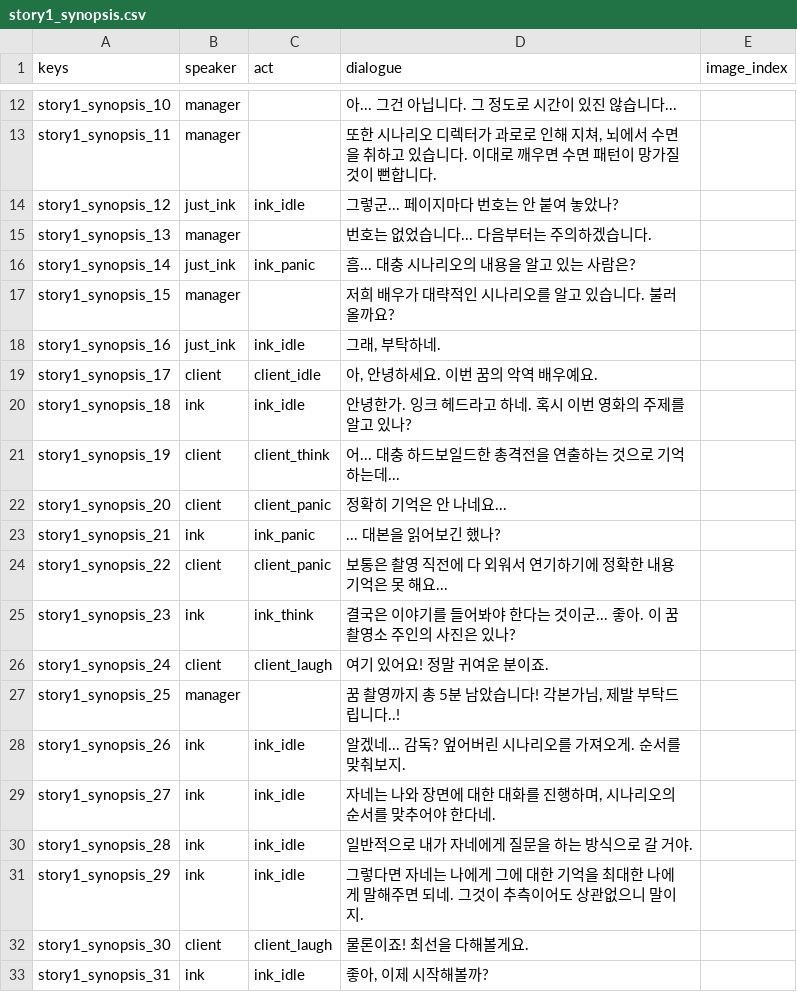
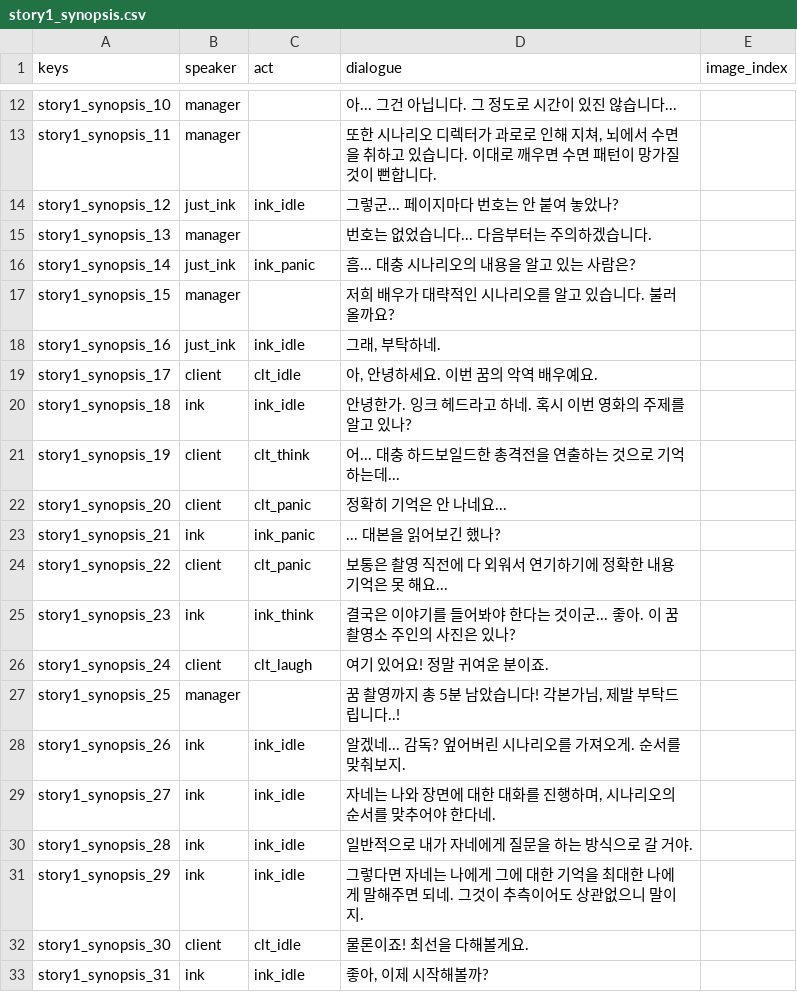
Before and after one commit to TeamODD/MidnightStudio, a CSV file: MidnightStudio/Assets/Resources/story1_synopsis.csv, drawn as a sheet; only a part is shown, gaps mark what is left out.

```diff
--- a/MidnightStudio/Assets/Resources/story1_synopsis.csv
+++ b/MidnightStudio/Assets/Resources/story1_synopsis.csv
@@ -18,10 +18,10 @@ story1_synopsis_15,manager,,저희 배우가 대략적인 시나리오를 알고
 story1_synopsis_16,just_ink,ink_idle,"그래, 부탁하네.",
-story1_synopsis_17,client,client_idle,"아, 안녕하세요. 이번 꿈의 악역 배우예요.",
+story1_synopsis_17,client,clt_idle,"아, 안녕하세요. 이번 꿈의 악역 배우예요.",
 story1_synopsis_18,ink,ink_idle,안녕한가. 잉크 헤드라고 하네. 혹시 이번 영화의 주제를 알고 있나?,
-story1_synopsis_19,client,client_think,어... 대충 하드보일드한 총격전을 연출하는 것으로 기억하는데...,
-story1_synopsis_20,client,client_panic,정확히 기억은 안 나네요...,
+story1_synopsis_19,client,clt_think,어... 대충 하드보일드한 총격전을 연출하는 것으로 기억하는데...,
+story1_synopsis_20,client,clt_panic,정확히 기억은 안 나네요...,
 story1_synopsis_21,ink,ink_panic,... 대본을 읽어보긴 했나?,
-story1_synopsis_22,client,client_panic,보통은 촬영 직전에 다 외워서 연기하기에 정확한 내용 기억은 못 해요...,
+story1_synopsis_22,client,clt_panic,보통은 촬영 직전에 다 외워서 연기하기에 정확한 내용 기억은 못 해요...,
 story1_synopsis_23,ink,ink_think,결국은 이야기를 들어봐야 한다는 것이군... 좋아. 이 꿈 촬영소 주인의 사진은 있나?,
-story1_synopsis_24,client,client_laugh,여기 있어요! 정말 귀여운 분이죠.,
+story1_synopsis_24,client,clt_laugh,여기 있어요! 정말 귀여운 분이죠.,
 story1_synopsis_25,manager,,"꿈 촬영까지 총 5분 남았습니다! 각본가님, 제발 부탁드립니다..!",
@@ -31,3 +31,3 @@ story1_synopsis_28,ink,ink_idle,일반적으로 내가 자네에게 질문을
 story1_synopsis_29,ink,ink_idle,그렇다면 자네는 나에게 그에 대한 기억을 최대한 나에게 말해주면 되네. 그것이 추측이어도 상관없으니 말이지.,
-story1_synopsis_30,client,client_laugh,물론이죠! 최선을 다해볼게요.,
+story1_synopsis_30,client,clt_idle,물론이죠! 최선을 다해볼게요.,
 story1_synopsis_31,ink,ink_idle,"좋아, 이제 시작해볼까?",
```
Also changed, not shown: 17 other files.
